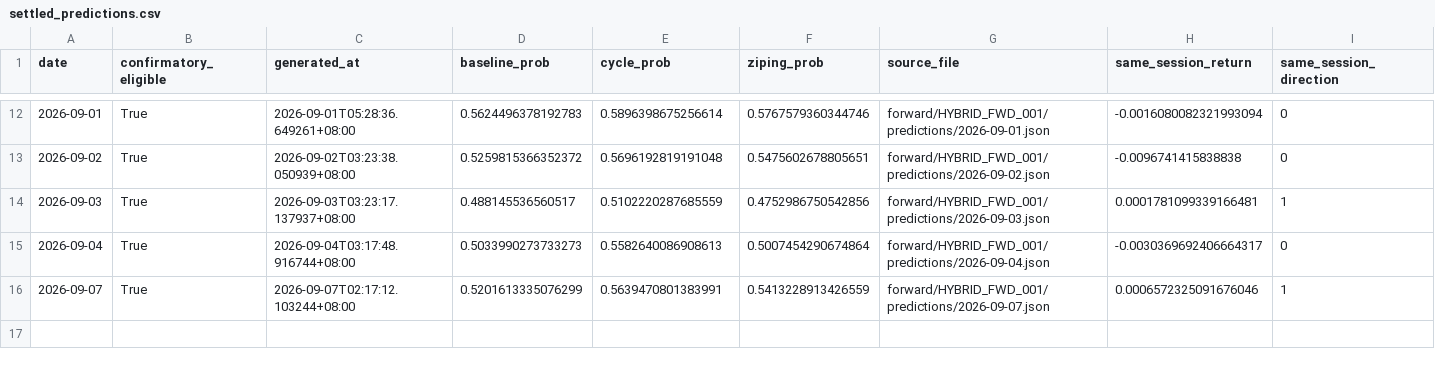
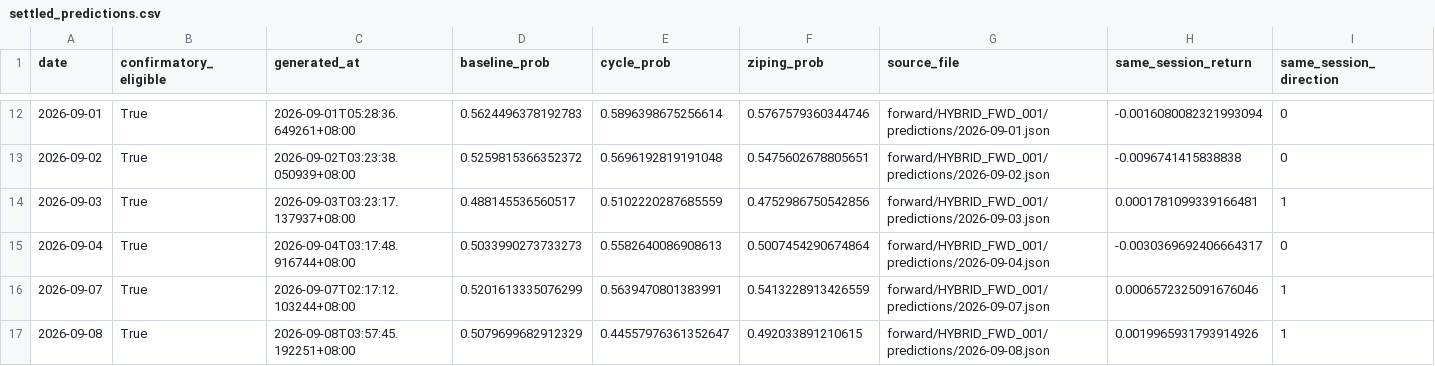
Before and after one commit to RuthlessCreature/MetaAlpha, a CSV file: forward/HYBRID_FWD_001/status/settled_predictions.csv, drawn as a sheet; only a part is shown, gaps mark what is left out.

```diff
--- a/forward/HYBRID_FWD_001/status/settled_predictions.csv
+++ b/forward/HYBRID_FWD_001/status/settled_predictions.csv
@@ -16 +16,2 @@ date,confirmatory_eligible,generated_at,baseline_prob,cycle_prob,ziping_prob,sou
 2026-09-07,True,2026-09-07T02:17:12.103244+08:00,0.5201613335076299,0.5639470801383991,0.5413228913426559,forward/HYBRID_FWD_001/predictions/2026-09-07.json,0.0006572325091676046,1
+2026-09-08,True,2026-09-08T03:57:45.192251+08:00,0.5079699682912329,0.44557976361352647,0.492033891210615,forward/HYBRID_FWD_001/predictions/2026-09-08.json,0.0019965931793914926,1
```
Also changed, not shown: 2 other files.
